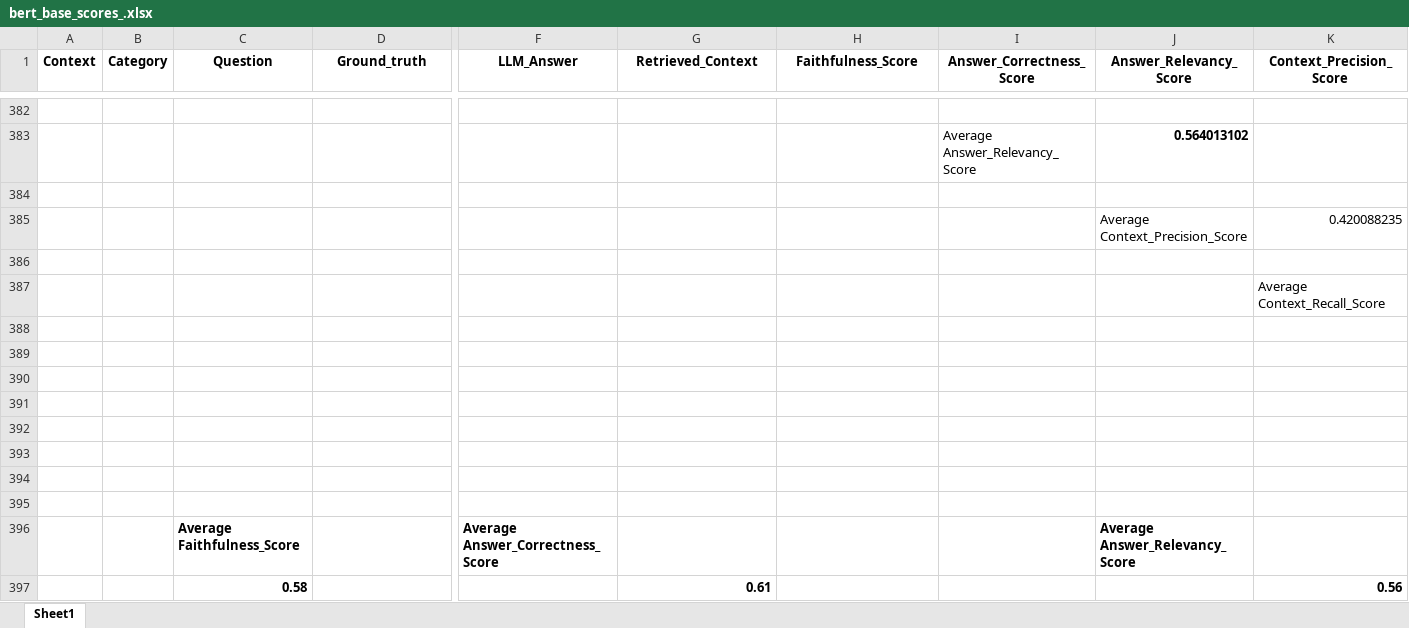
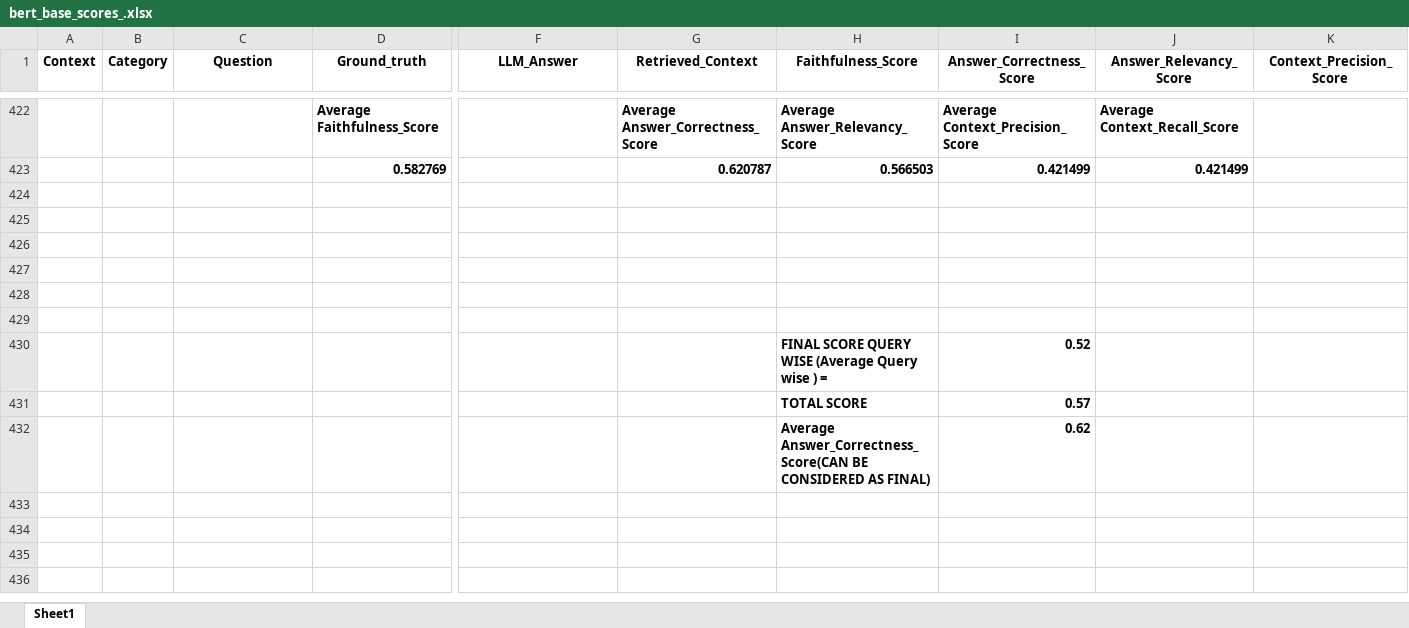
Before and after one commit to Piyush2ShorthillsAI/CrewAI-RAG-QA-System, an Excel workbook: src/test_results/bert_base_scores_.xlsx, sheet Sheet1, drawn as a sheet; only a part is shown, gaps mark what is left out; values as stored, in another font and other column widths than the file's, no borders; removed rows and columns are numbered as before the commit, all else as after; rows hold the shown columns only; the diff covers the shown part only; the diff names each change by its address in the sheet, - before the commit and + after, or states it on an @@ line.

```diff
--- a/src/test_results/bert_base_scores_.xlsx (sheet Sheet1)
+++ b/src/test_results/bert_base_scores_.xlsx (sheet Sheet1)
-row 422: (empty)
+row 422:  |  |  | Average Faithfulness_Score |  | Average Answer_Correctness_Score | Average Answer_Relevancy_Score | Average Context_Precision_Score | Average Context_Recall_Score
-row 383:  |  |  |  |  |  |  | Average Answer_Relevancy_Score | 0.564013102
-row 423: (empty)
+row 423:  |  |  | 0.582769 |  | 0.620787 | 0.566503 | 0.421499 | 0.421499
-row 385:  |  |  |  |  |  |  |  | Average Context_Precision_Score | 0.420088235
-row 386: (empty)
-row 387:  |  |  |  |  |  |  |  |  | Average Context_Recall_Score
-row 430: (empty)
+row 430:  |  |  |  |  |  | FINAL SCORE QUERY WISE (Average Query wise ) = | 0.52
-row 431: (empty)
+row 431:  |  |  |  |  |  | TOTAL SCORE | 0.57
-row 396:  |  | Average Faithfulness_Score |  | Average Answer_Correctness_Score |  |  |  | Average Answer_Relevancy_Score
-row 397:  |  | 0.58 |  |  | 0.61 |  |  |  | 0.56
+row 432:  |  |  |  |  |  | Average Answer_Correctness_Score(CAN BE CONSIDERED AS FINAL) | 0.62
```
Also changed, not shown: 42 added rows and 2 removed rows elsewhere in this sheet, 11 other files.
